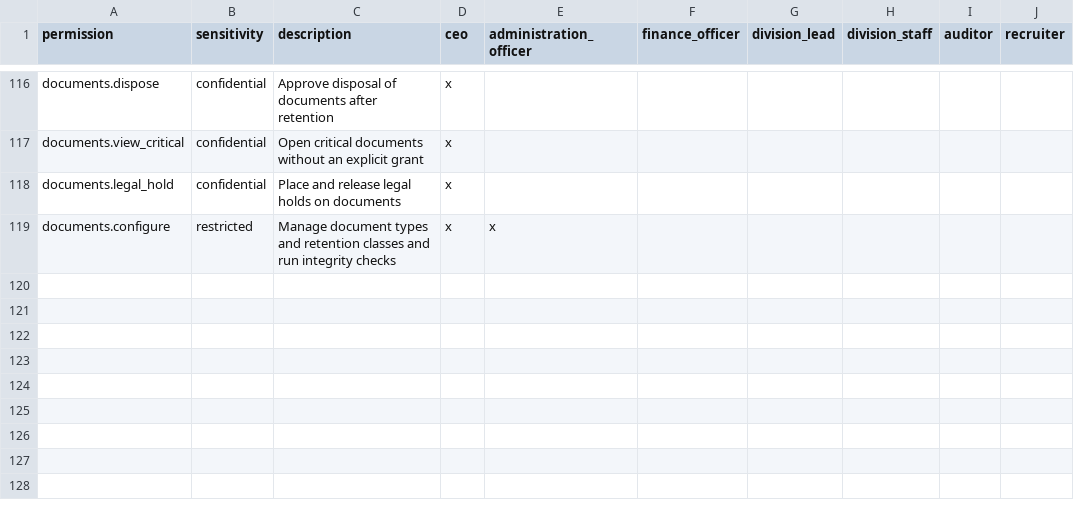
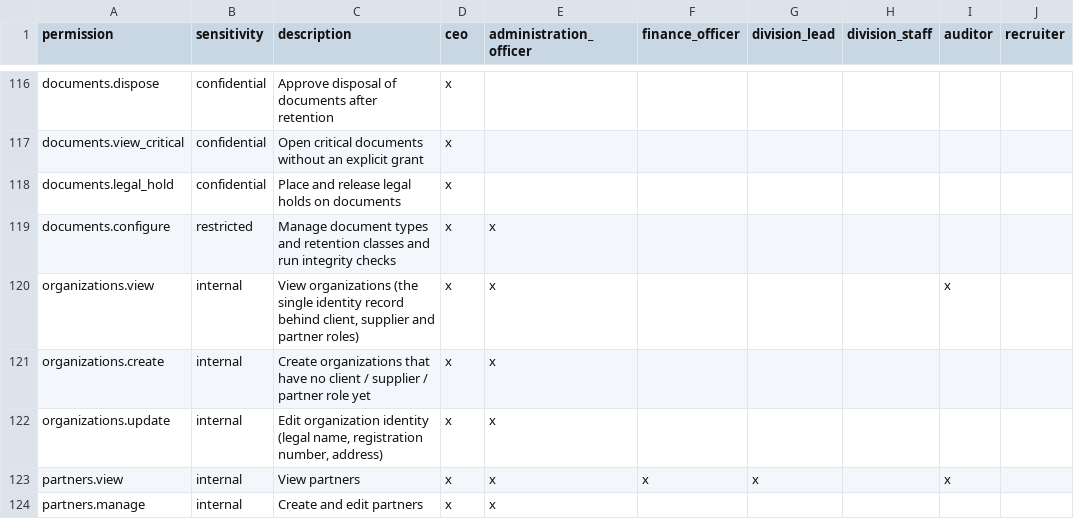
Before and after one commit to Kkudumo/Andreas-Digital-Agency-Database, a CSV file: supabase/seed_data/permission_matrix.csv, drawn as a sheet; only a part is shown, gaps mark what is left out.

```diff
--- a/supabase/seed_data/permission_matrix.csv
+++ b/supabase/seed_data/permission_matrix.csv
@@ -119 +119,6 @@ documents.legal_hold,confidential,Place and release legal holds on documents,x,,
 documents.configure,restricted,Manage document types and retention classes and run integrity checks,x,x,,,,,
+organizations.view,internal,"View organizations (the single identity record behind client, supplier and partner roles)",x,x,,,,x,
+organizations.create,internal,Create organizations that have no client / supplier / partner role yet,x,x,,,,,
+organizations.update,internal,"Edit organization identity (legal name, registration number, address)",x,x,,,,,
+partners.view,internal,View partners,x,x,x,x,,x,
+partners.manage,internal,Create and edit partners,x,x,,,,,
```
Also changed, not shown: 9 other files.
